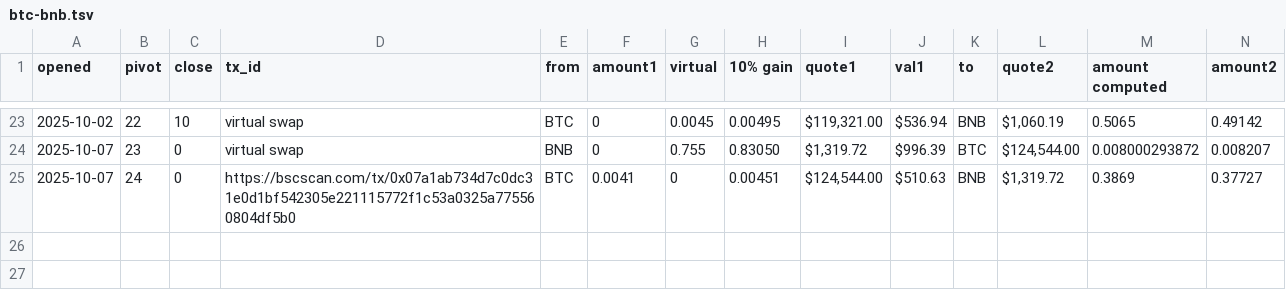
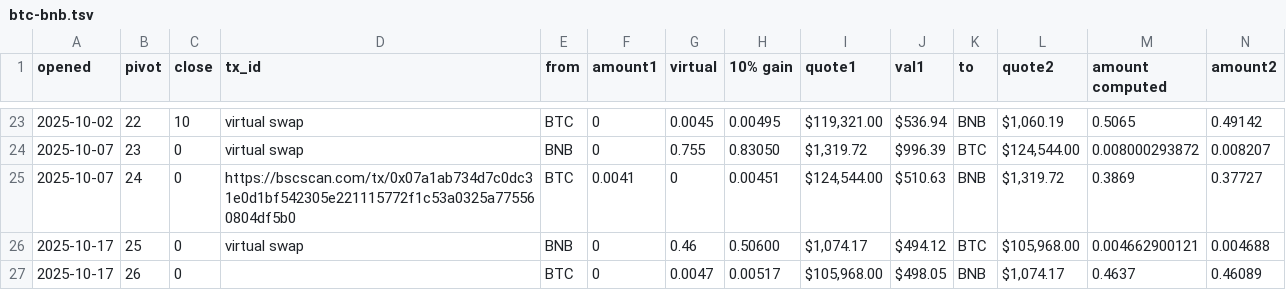
Before and after one commit to logicalgraphs/logicalgraphs.github.io, a TSV file: data/pivots/open/raw/btc-bnb.tsv, drawn as a sheet; only a part is shown, gaps mark what is left out; rows hold the shown columns only; the diff names each change by its address in the sheet, - before the commit and + after, or states it on an @@ line.

Commit message:
pivots, 2025-10-17

```diff
--- a/data/pivots/open/raw/btc-bnb.tsv
+++ b/data/pivots/open/raw/btc-bnb.tsv
+row 26: 2025-10-17 | 25 | 0 | virtual swap | BNB | 0 | 0.46 | 0.50600 | $1,074.17 | $494.12 | BTC | $105,968.00 | 0.004662900121 | 0.004688
+row 27: 2025-10-17 | 26 | 0 |  | BTC | 0 | 0.0047 | 0.00517 | $105,968.00 | $498.05 | BNB | $1,074.17 | 0.4637 | 0.46089
```
Also changed, not shown: data/pivots/open/raw/btc-doge.tsv, data/pivots/open/raw/eth-bnb.tsv, 1 other file.
